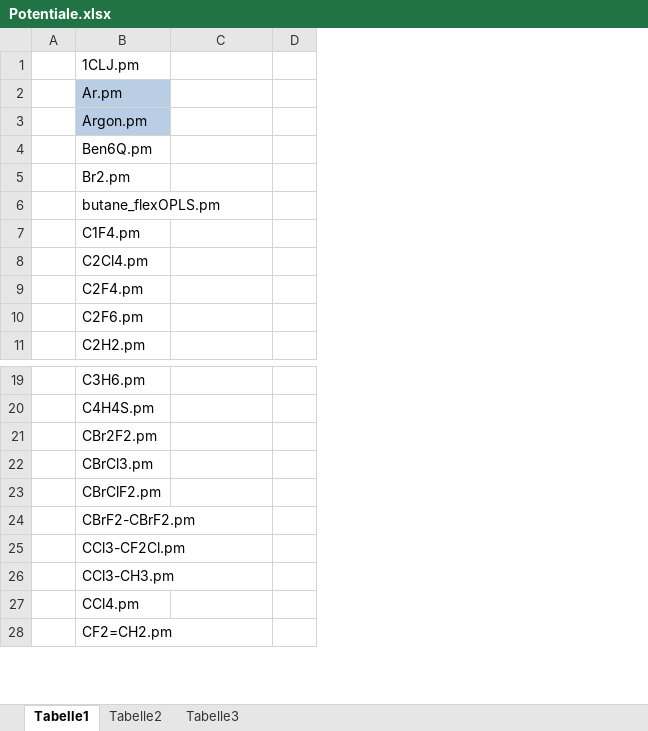
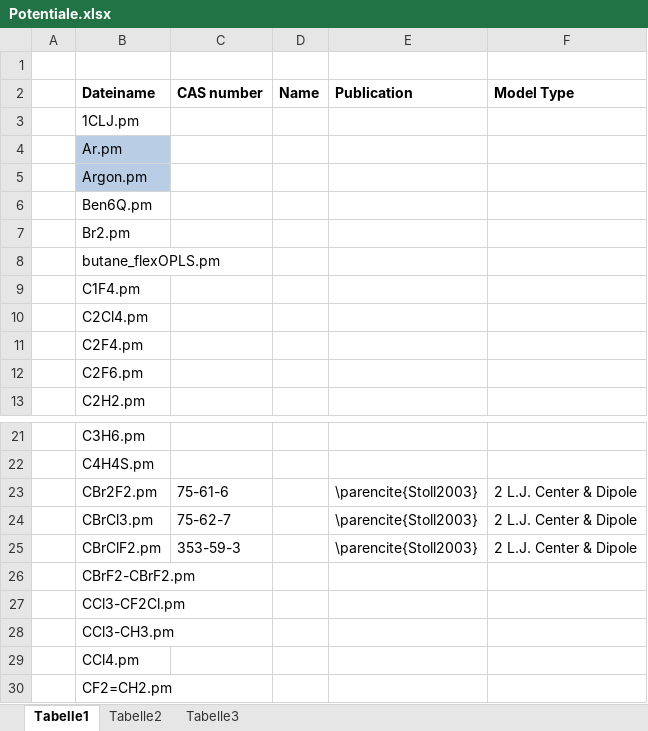
Before and after one commit to moltherm-computation/ms2, an Excel workbook: documentation/Potentiale.xlsx, sheet Tabelle1, drawn as a sheet; only a part is shown, gaps mark what is left out; values as stored, in another font and other column widths than the file's, no borders; removed rows and columns are numbered as before the commit, all else as after; the diff covers the shown part only; the diff names each change by its address in the sheet, - before the commit and + after, or states it on an @@ line.

Commit message:
update documentation - potential models
git-svn-id: https://scm.projects.hlrs.de/authscm/sleyh/svn/ms2@464 a2be33b2-7eaf-4dce-bf61-b02fde6c56c2

```diff
--- a/documentation/Potentiale.xlsx (sheet Tabelle1)
+++ b/documentation/Potentiale.xlsx (sheet Tabelle1)
-column D, empty
+column D, empty
+column E, rows 23-25: all \parencite{Stoll2003}
+column F, rows 23-25: all 2 L.J. Center & Dipole
+row 1: (empty)
+row 2:  | Dateiname | CAS number | Name | Publication | Model Type
-C23: (empty)
+C23: 75-61-6
-C24: (empty)
+C24: 75-62-7
-C25: (empty)
+C25: 353-59-3
```
Also changed, not shown: 15 edited cells elsewhere in this sheet, 9 other files.
